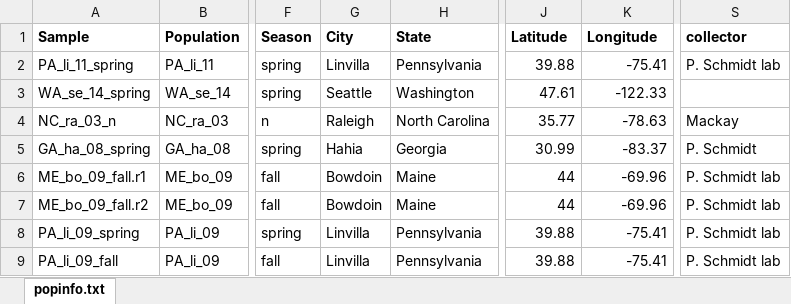
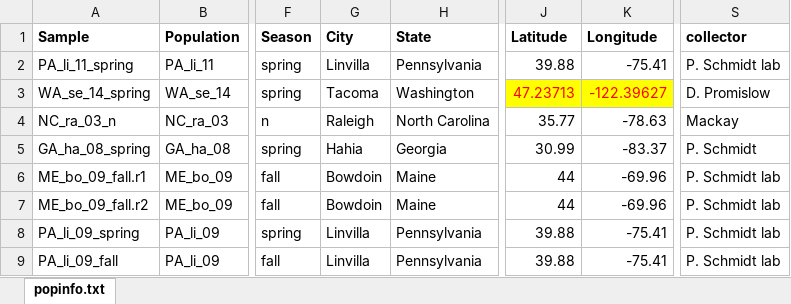
Before and after one commit to vitorpavinato/AglyPoolseq, an Excel workbook: populationInfo/vcf_popinfo_Oct2018.xlsx, sheet popinfo.txt, drawn as a sheet; only a part is shown, gaps mark what is left out; values as stored, in another font and other column widths than the file's, no borders; the diff names each change by its address in the sheet, - before the commit and + after, or states it on an @@ line.

```diff
--- a/populationInfo/vcf_popinfo_Oct2018.xlsx (sheet popinfo.txt)
+++ b/populationInfo/vcf_popinfo_Oct2018.xlsx (sheet popinfo.txt)
-G3 (City): Seattle
+G3 (City): Tacoma
-J3 (Latitude): 47.61
+J3 (Latitude): 47.23713
@@ J3:K3 fill: none → #FFFF00, text colour: black → #FF0000 @@
-K3 (Longitude): -122.33
+K3 (Longitude): -122.39627
-S3 (collector): (empty)
+S3 (collector): D. Promislow
```
Also changed, not shown: 7 other files.
